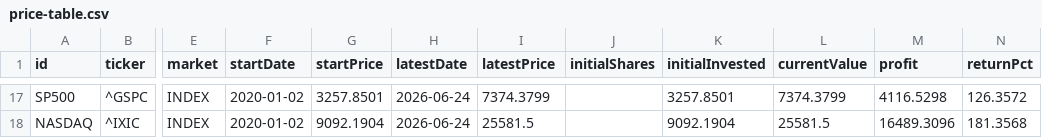
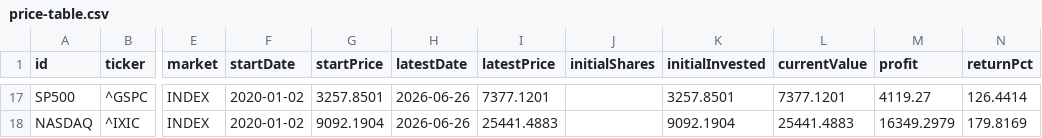
Before and after one commit to utopianromancer/dgu-port, a CSV file: data/price-table.csv, drawn as a sheet; only a part is shown, gaps mark what is left out; the diff covers the shown part only; the diff names each change by its address in the sheet, - before the commit and + after, or states it on an @@ line.

```diff
--- a/data/price-table.csv
+++ b/data/price-table.csv
-H17:H18 (latestDate): 2026-06-24
+H17:H18 (latestDate): 2026-06-26
-I17 (latestPrice): 7374.3799
+I17 (latestPrice): 7377.1201
-L17 (currentValue): 7374.3799
+L17 (currentValue): 7377.1201
-M17 (profit): 4116.5298
+M17 (profit): 4119.27
-N17 (returnPct): 126.3572
+N17 (returnPct): 126.4414
-I18 (latestPrice): 25581.5
+I18 (latestPrice): 25441.4883
-L18 (currentValue): 25581.5
+L18 (currentValue): 25441.4883
-M18 (profit): 16489.3096
+M18 (profit): 16349.2979
-N18 (returnPct): 181.3568
+N18 (returnPct): 179.8169
```
Also changed, not shown: 75 edited cells elsewhere in this file, 1 other file.
